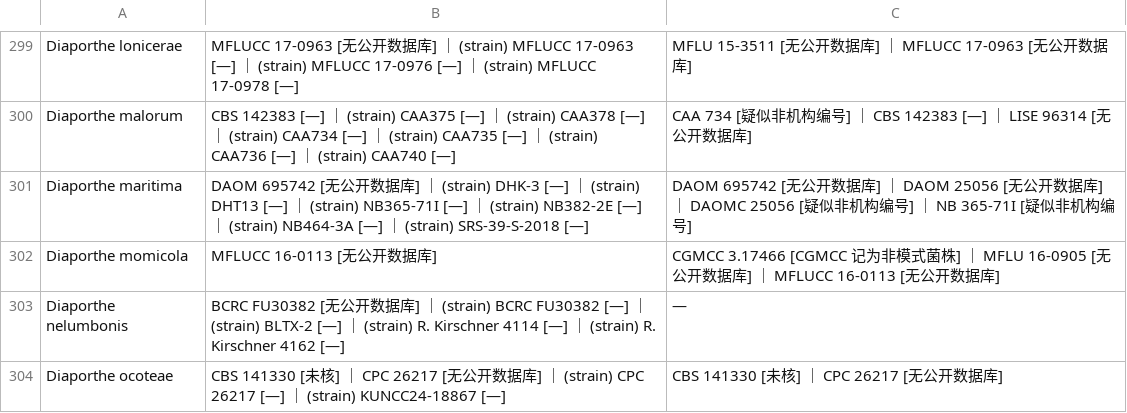
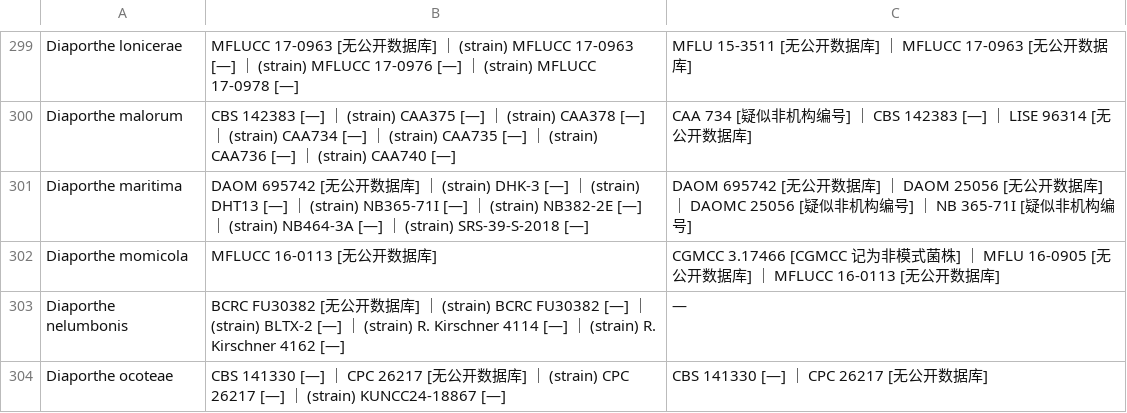
Before and after one commit to xiangccookie/typeaudit, a TSV file: results/Diaporthe/diaporthe_三列表.tsv, drawn as a sheet; only a part is shown, gaps mark what is left out; the diff covers the shown part only.

```diff
--- a/results/Diaporthe/diaporthe_三列表.tsv
+++ b/results/Diaporthe/diaporthe_三列表.tsv
@@ -303,2 +303,2 @@ Diaporthe momicola	MFLUCC 16-0113 [无公开数据库]	CGMCC 3.17466 [CGMCC 记
 Diaporthe nelumbonis	BCRC FU30382 [无公开数据库] ｜ (strain) BCRC FU30382 [—] ｜ (strain) BLTX-2 [—] ｜ (strain) R. Kirschner 4114 [—] ｜ (strain) R. Kirschner 4162 [—]	—
-Diaporthe ocoteae	CBS 141330 [未核] ｜ CPC 26217 [无公开数据库] ｜ (strain) CPC 26217 [—] ｜ (strain) KUNCC24-18867 [—]	CBS 141330 [未核] ｜ CPC 26217 [无公开数据库]
+Diaporthe ocoteae	CBS 141330 [—] ｜ CPC 26217 [无公开数据库] ｜ (strain) CPC 26217 [—] ｜ (strain) KUNCC24-18867 [—]	CBS 141330 [—] ｜ CPC 26217 [无公开数据库]
```
Also changed, not shown: 12 edited cells elsewhere in this file, results/Colletotrichum/colletotrichum_三列表.tsv, results/Trichoderma/trichoderma_三列表.tsv, 7 other files.
